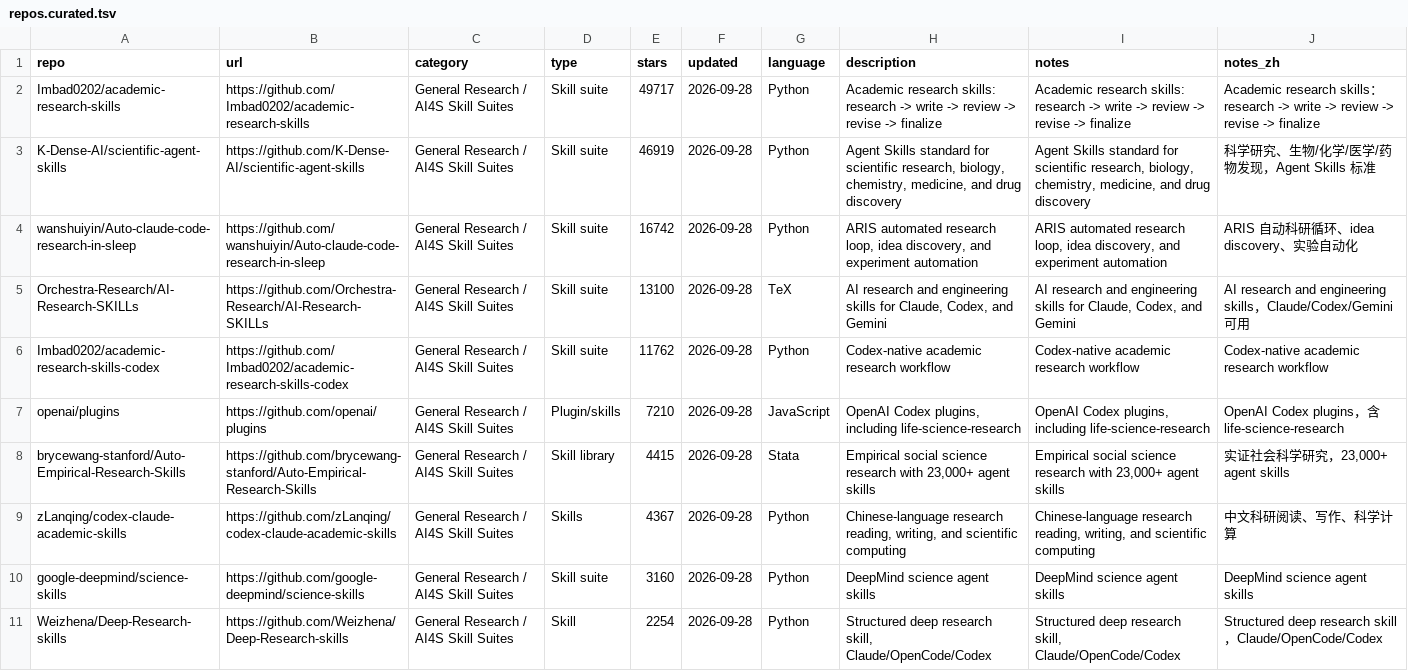
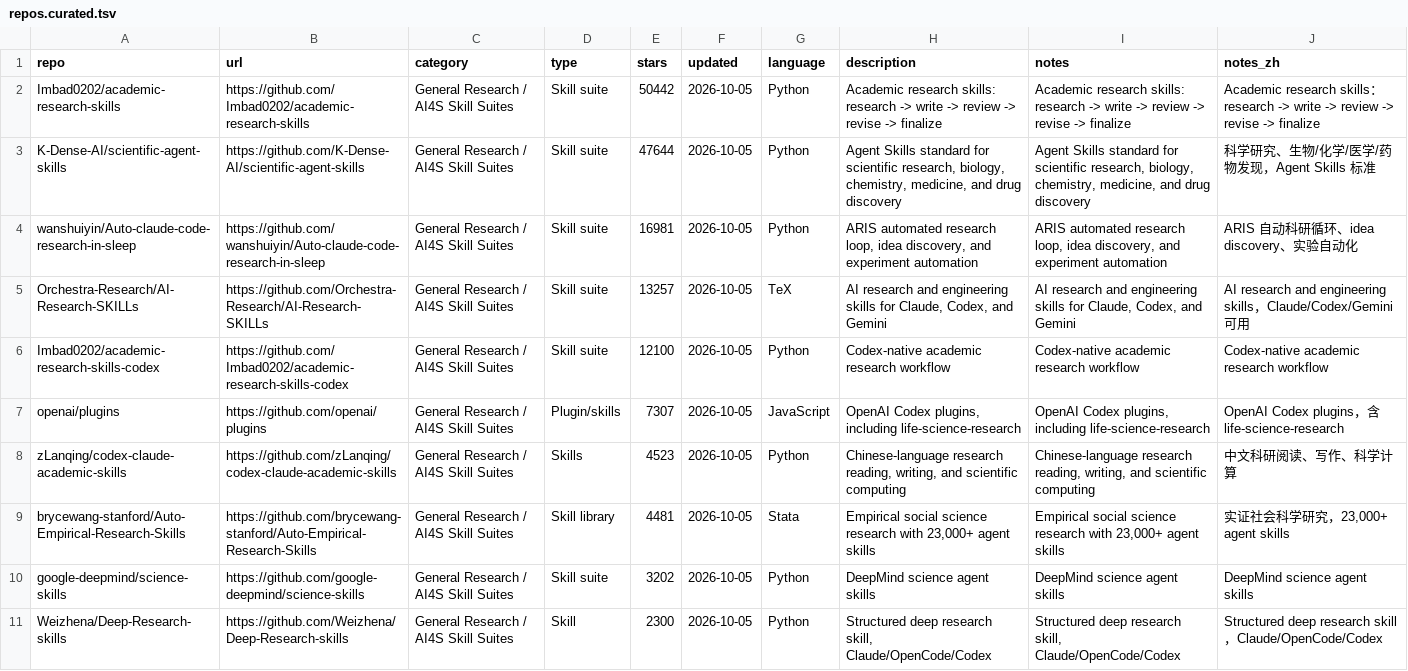
Before and after one commit to CrazyHsu/research-bioinfo-ai-repos, a TSV file: data/repos.curated.tsv, drawn as a sheet; only a part is shown; removed rows and columns are numbered as before the commit, all else as after; the diff covers the shown part only; the diff names each change by its address in the sheet, - before the commit and + after, or states it on an @@ line.

```diff
--- a/data/repos.curated.tsv
+++ b/data/repos.curated.tsv
-E2 (stars): 49717
+E2 (stars): 50442
-F2:F7 (updated): 2026-09-28
+F2:F7 (updated): 2026-10-05
-E3 (stars): 46919
+E3 (stars): 47644
-E4 (stars): 16742
+E4 (stars): 16981
-E5 (stars): 13100
+E5 (stars): 13257
-E6 (stars): 11762
+E6 (stars): 12100
-E7 (stars): 7210
+E7 (stars): 7307
-row 8: brycewang-stanford/Auto-Empirical-Research-Skills | https://github.com/brycewang-stanford/Auto-Empirical-Research-Skills | General Research / AI4S Skill Suites | Skill library | 4415 | 2026-09-28 | Stata | Empirical social science research with 23,000+ agent skills | Empirical social science research with 23,000+ agent skills | 实证社会科学研究，23,000+ agent skills
-E8 (stars): 4367
+E8 (stars): 4523
-F8 (updated): 2026-09-28
+F8 (updated): 2026-10-05
+row 9: brycewang-stanford/Auto-Empirical-Research-Skills | https://github.com/brycewang-stanford/Auto-Empirical-Research-Skills | General Research / AI4S Skill Suites | Skill library | 4481 | 2026-10-05 | Stata | Empirical social science research with 23,000+ agent skills | Empirical social science research with 23,000+ agent skills | 实证社会科学研究，23,000+ agent skills
-E10 (stars): 3160
+E10 (stars): 3202
-F10:F11 (updated): 2026-09-28
+F10:F11 (updated): 2026-10-05
-E11 (stars): 2254
+E11 (stars): 2300
```
Also changed, not shown: 1 added row, 1 removed row and 138 edited cells elsewhere in this file, 4 other files.
